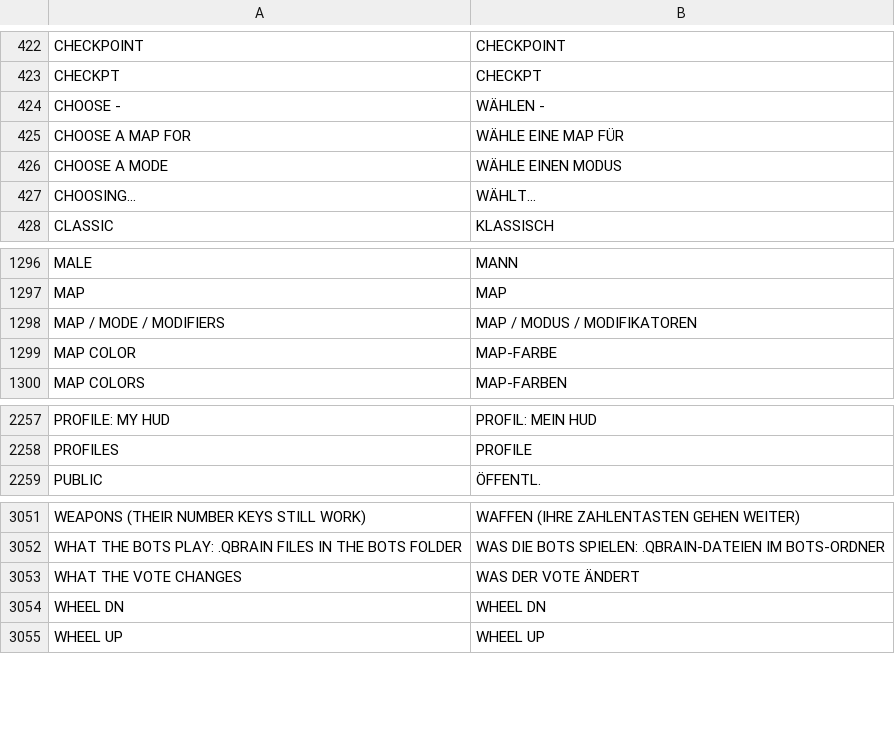
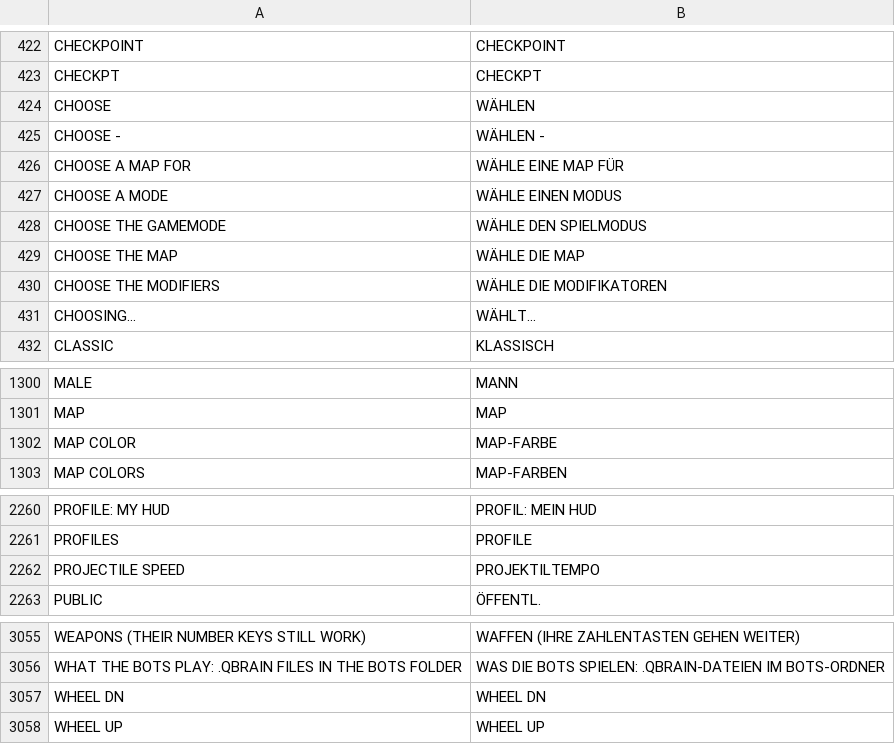
Before and after one commit to floration/quark, a TSV file: assets/lang/de.tsv, drawn as a sheet; only a part is shown, gaps mark what is left out.

```diff
--- a/assets/lang/de.tsv
+++ b/assets/lang/de.tsv
@@ -423,2 +423,3 @@ CHECKPOINT	CHECKPOINT
 CHECKPT	CHECKPT
+CHOOSE	WÄHLEN
 CHOOSE -	WÄHLEN -
@@ -426,2 +427,5 @@ CHOOSE A MAP FOR	WÄHLE EINE MAP FÜR
 CHOOSE A MODE	WÄHLE EINEN MODUS
+CHOOSE THE GAMEMODE	WÄHLE DEN SPIELMODUS
+CHOOSE THE MAP	WÄHLE DIE MAP
+CHOOSE THE MODIFIERS	WÄHLE DIE MODIFIKATOREN
 CHOOSING...	WÄHLT...
@@ -1297,3 +1301,2 @@ MALE	MANN
 MAP	MAP
-MAP / MODE / MODIFIERS	MAP / MODUS / MODIFIKATOREN
 MAP COLOR	MAP-FARBE
@@ -2258,2 +2261,3 @@ PROFILE: MY HUD	PROFIL: MEIN HUD
 PROFILES	PROFILE
+PROJECTILE SPEED	PROJEKTILTEMPO
 PUBLIC	ÖFFENTL.
@@ -3052,3 +3056,2 @@ WEAPONS (THEIR NUMBER KEYS STILL WORK)	WAFFEN (IHRE ZAHLENTASTEN GEHEN WEITER)
 WHAT THE BOTS PLAY: .QBRAIN FILES IN THE BOTS FOLDER	WAS DIE BOTS SPIELEN: .QBRAIN-DATEIEN IM BOTS-ORDNER
-WHAT THE VOTE CHANGES	WAS DER VOTE ÄNDERT
 WHEEL DN	WHEEL DN
```
Also changed, not shown: assets/lang/es.tsv, assets/lang/fr.tsv, 14 other files.
